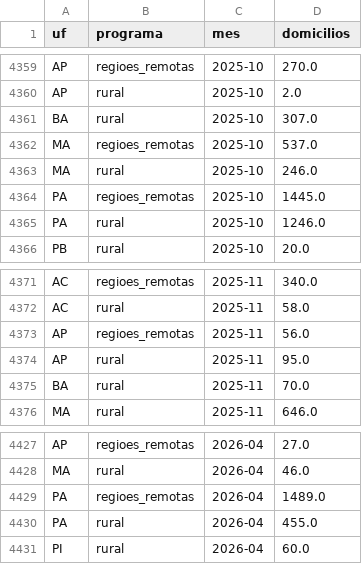
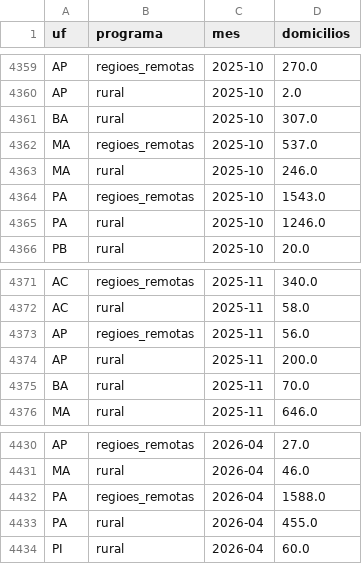
Before and after one commit to genarolins1975/scrutiniums, a CSV file: public/energia/series/inclusao_luz_para_todos_mensal.csv, drawn as a sheet; only a part is shown, gaps mark what is left out; the diff covers the shown part only.

```diff
--- a/public/energia/series/inclusao_luz_para_todos_mensal.csv
+++ b/public/energia/series/inclusao_luz_para_todos_mensal.csv
@@ -4363,3 +4363,3 @@ MA;regioes_remotas;2025-10;537.0
 MA;rural;2025-10;246.0
-PA;regioes_remotas;2025-10;1445.0
+PA;regioes_remotas;2025-10;1543.0
 PA;rural;2025-10;1246.0
@@ -4373,3 +4373,3 @@ AC;rural;2025-11;58.0
 AP;regioes_remotas;2025-11;56.0
-AP;rural;2025-11;95.0
+AP;rural;2025-11;200.0
 BA;rural;2025-11;70.0
@@ -4428,3 +4431,3 @@ AP;regioes_remotas;2026-04;27.0
 MA;rural;2026-04;46.0
-PA;regioes_remotas;2026-04;1489.0
+PA;regioes_remotas;2026-04;1588.0
 PA;rural;2026-04;455.0
```
Also changed, not shown: 5 added rows and 7 edited cells elsewhere in this file, public/energia/series/conta_conflitos_fonte.csv, public/energia/series/conta_reajuste_vs_ipca.csv, 21 other files.
